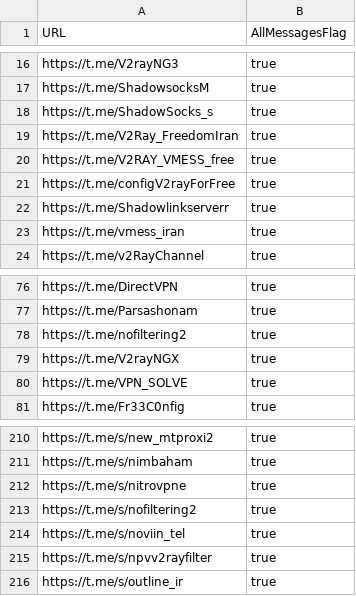
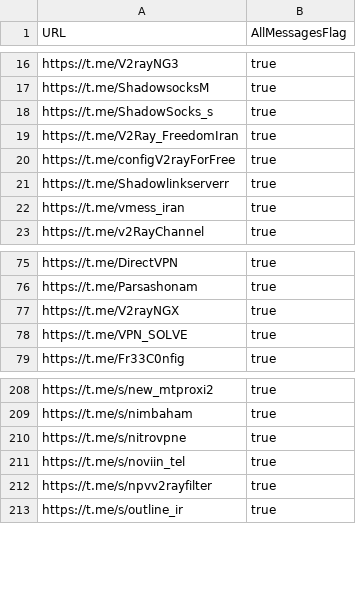
Before and after one commit to sakha1370/V2rayCollector, a CSV file: channels.csv, drawn as a sheet; only a part is shown, gaps mark what is left out; the diff names each change by its address in the sheet, - before the commit and + after, or states it on an @@ line.

```diff
--- a/channels.csv
+++ b/channels.csv
-row 20: https://t.me/V2RAY_VMESS_free | true
-row 78: https://t.me/nofiltering2 | true
-row 213: https://t.me/s/nofiltering2 | true
```
Also changed, not shown: 8 other files.
